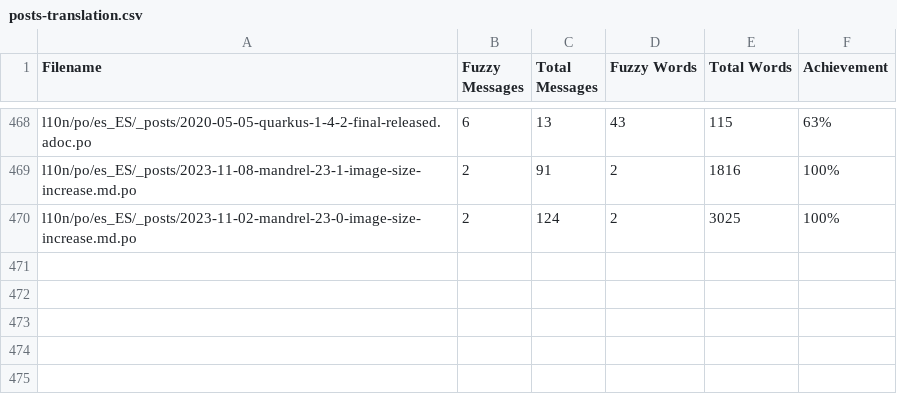
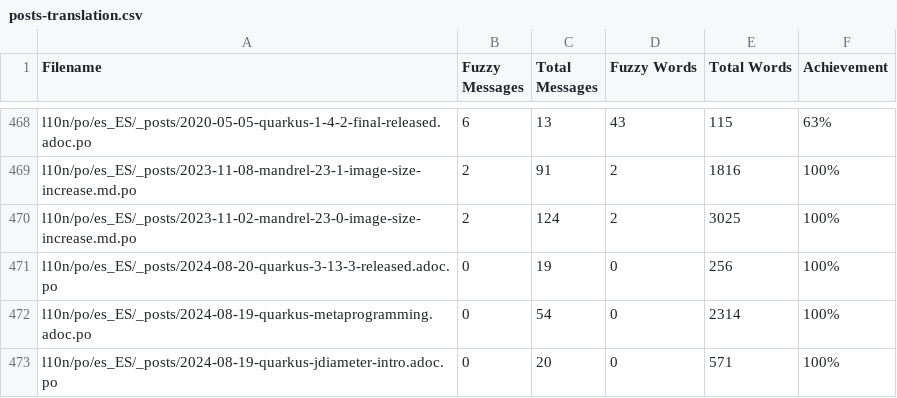
Before and after one commit to quarkusio/es.quarkus.io, a CSV file: l10n/stats/posts-translation.csv, drawn as a sheet; only a part is shown, gaps mark what is left out; the diff names each change by its address in the sheet, - before the commit and + after, or states it on an @@ line.

Commit message:
Update translation stats

```diff
--- a/l10n/stats/posts-translation.csv
+++ b/l10n/stats/posts-translation.csv
+row 471: l10n/po/es_ES/_posts/2024-08-20-quarkus-3-13-3-released.adoc.po | 0 | 19 | 0 | 256 | 100%
+row 472: l10n/po/es_ES/_posts/2024-08-19-quarkus-metaprogramming.adoc.po | 0 | 54 | 0 | 2314 | 100%
+row 473: l10n/po/es_ES/_posts/2024-08-19-quarkus-jdiameter-intro.adoc.po | 0 | 20 | 0 | 571 | 100%
```
Also changed, not shown: l10n/stats/latest-guides-translation.csv, l10n/stats/main-guides-translation.csv, 1 other file.
